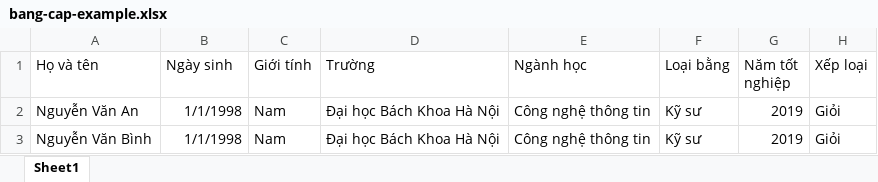
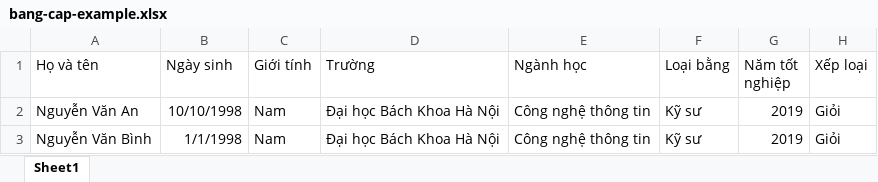
Before and after one commit to BlocckchainForEducation/school-frontend, an Excel workbook: public/static/excels/bang-cap-example.xlsx, sheet Sheet1, drawn as a sheet; only a part is shown; values as stored, in another font and other column widths than the file's, no borders; the diff names each change by its address in the sheet, - before the commit and + after, or states it on an @@ line.

```diff
--- a/public/static/excels/bang-cap-example.xlsx (sheet Sheet1)
+++ b/public/static/excels/bang-cap-example.xlsx (sheet Sheet1)
-B2 (Ngày sinh): 1/1/1998
+B2 (Ngày sinh): 10/10/1998
```
Also changed, not shown: public/static/excels/sinh-vien-example.xlsx, 2 other files.
